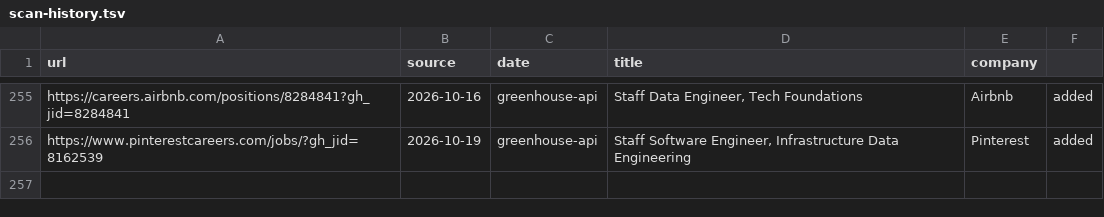
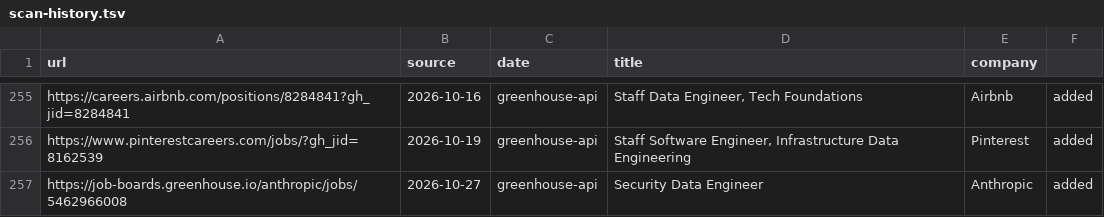
Before and after one commit to snigdhagaddam94/WorldOfAI, a TSV file: CareerOps/data/scan-history.tsv, drawn as a sheet; only a part is shown, gaps mark what is left out.

```diff
--- a/CareerOps/data/scan-history.tsv
+++ b/CareerOps/data/scan-history.tsv
@@ -256 +256,2 @@ https://careers.airbnb.com/positions/8284841?gh_jid=8284841	2026-10-16	greenhous
 https://www.pinterestcareers.com/jobs/?gh_jid=8162539	2026-10-19	greenhouse-api	Staff Software Engineer, Infrastructure Data Engineering   	Pinterest	added
+https://job-boards.greenhouse.io/anthropic/jobs/5462966008	2026-10-27	greenhouse-api	Security Data Engineer	Anthropic	added
```
Also changed, not shown: CareerOps/batch/batch-input.tsv, CareerOps/batch/batch-state.tsv, 1 other file.
